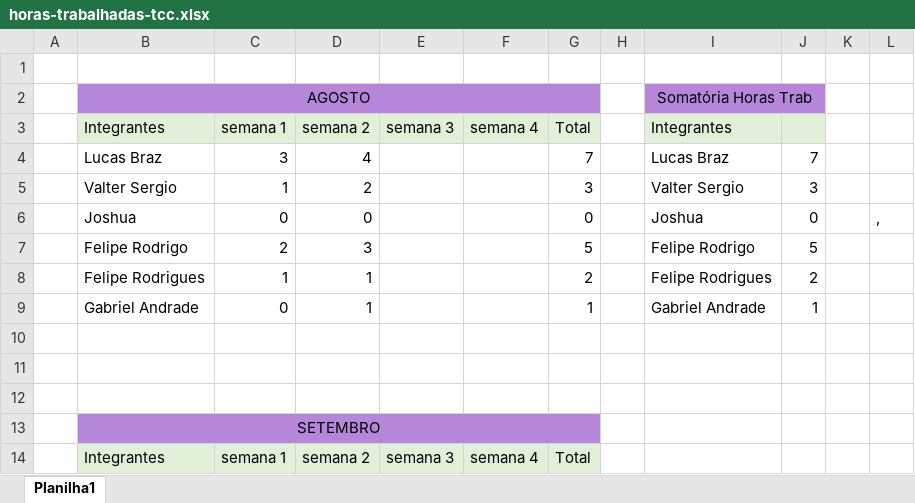
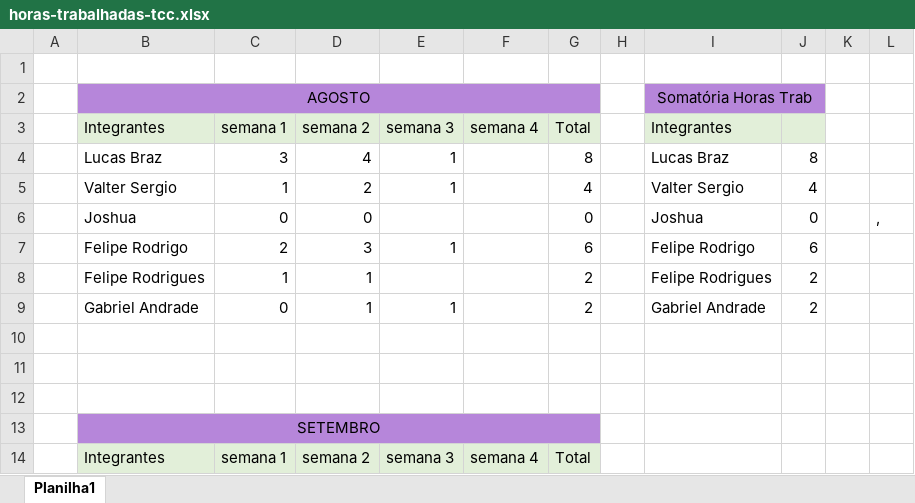
Before and after one commit to ValterRibeiro1994/tcc-etec, an Excel workbook: tcc-documentacao/Planejamento/planilhas/horas-trabalhadas-tcc.xlsx, sheet Planilha1, drawn as a sheet; only a part is shown; values as stored, in another font and other column widths than the file's, no borders; the diff names each change by its address in the sheet, - before the commit and + after, or states it on an @@ line.

```diff
--- a/tcc-documentacao/Planejamento/planilhas/horas-trabalhadas-tcc.xlsx (sheet Planilha1)
+++ b/tcc-documentacao/Planejamento/planilhas/horas-trabalhadas-tcc.xlsx (sheet Planilha1)
-E4:E5: (empty)
+E4:E5: 1
-G4: 7
+G4: 8
-J4: 7
+J4: 8
-G5: 3
+G5: 4
-J5: 3
+J5: 4
-E7: (empty)
+E7: 1
-G7: 5
+G7: 6
-J7: 5
+J7: 6
-E9: (empty)
+E9: 1
-G9: 1
+G9: 2
-J9: 1
+J9: 2
```
Also changed, not shown: 1 other file.
